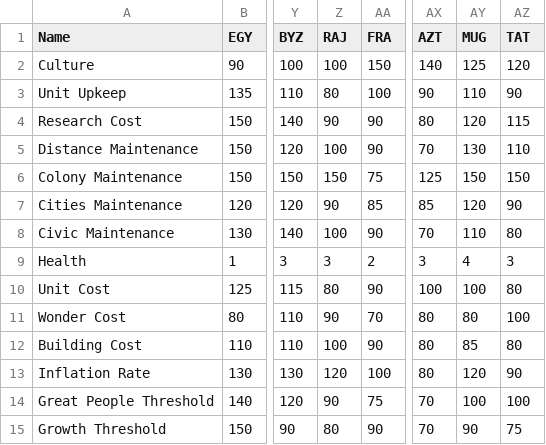
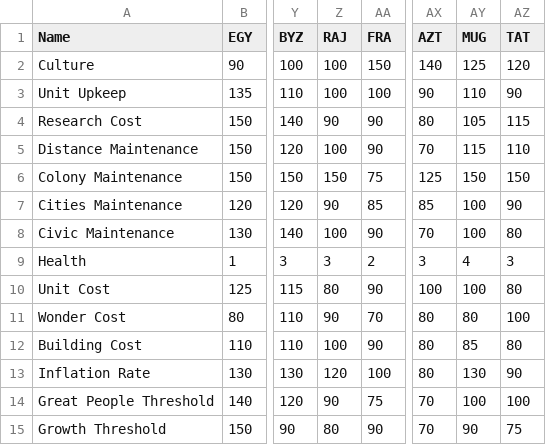
Before and after one commit to dguenms/Dawn-of-Civilization, a CSV file: Assets/Data/Modifiers.csv, drawn as a sheet; only a part is shown, gaps mark what is left out; the diff names each change by its address in the sheet, - before the commit and + after, or states it on an @@ line.

Commit message:
Adjust Mughal modifiers

```diff
--- a/Assets/Data/Modifiers.csv
+++ b/Assets/Data/Modifiers.csv
-Z3 (RAJ): 80
+Z3 (RAJ): 100
-AY4 (MUG): 120
+AY4 (MUG): 105
-AY5 (MUG): 130
+AY5 (MUG): 115
-AY7 (MUG): 120
+AY7 (MUG): 100
-AY8 (MUG): 110
+AY8 (MUG): 100
-AY13 (MUG): 120
+AY13 (MUG): 130
```
Also changed, not shown: 1 other file.
